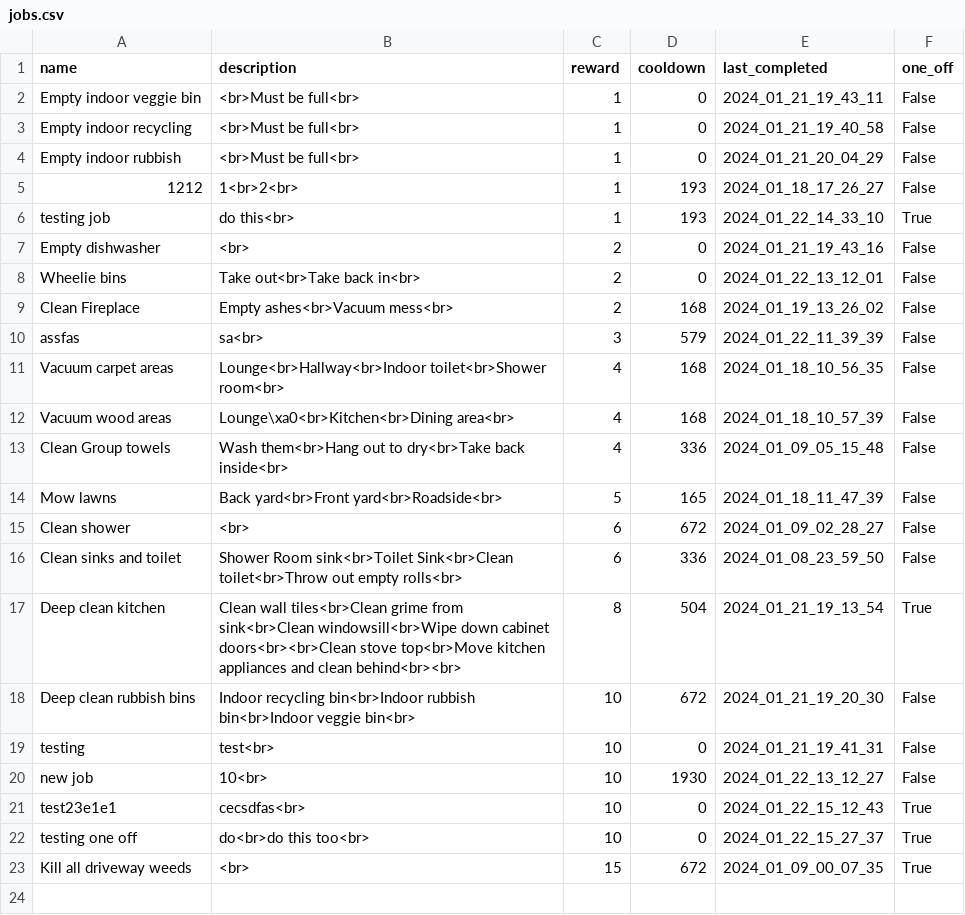
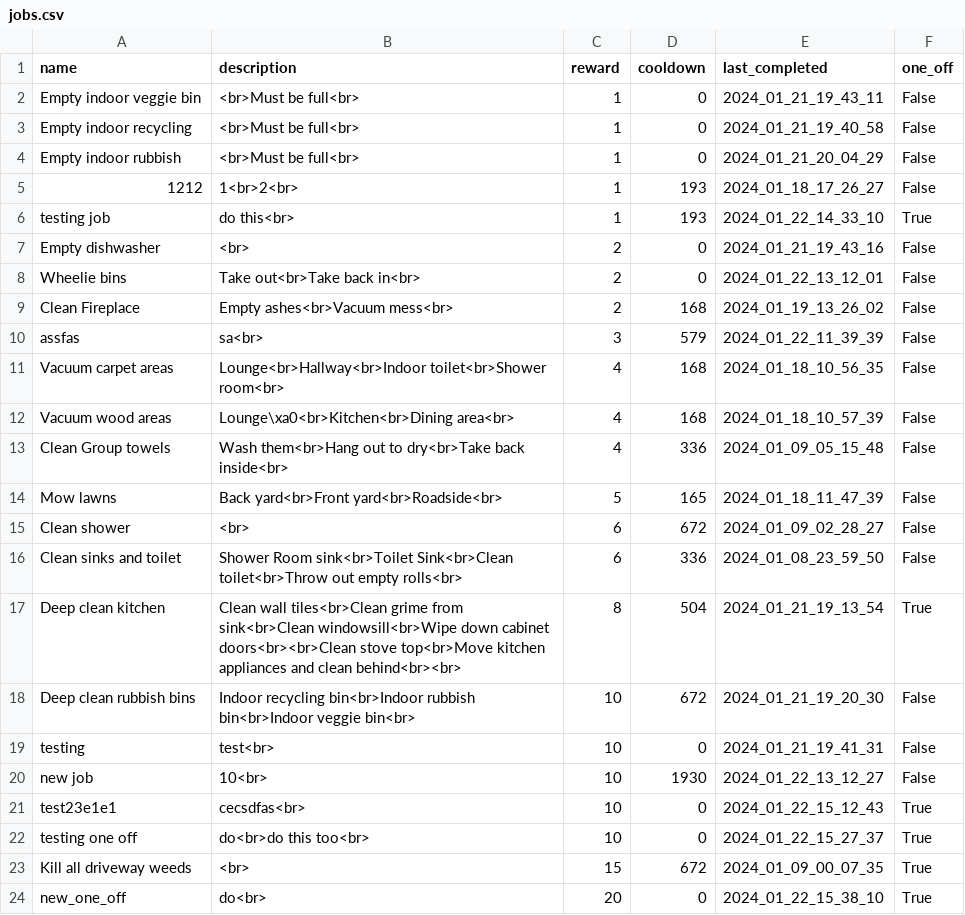
Before and after one commit to jacksonmunday/divi-webapp, a CSV file: divi/myapp/jobs.csv, drawn as a sheet.

```diff
--- a/divi/myapp/jobs.csv
+++ b/divi/myapp/jobs.csv
@@ -23 +23,2 @@ testing one off,do<br>do this too<br>,10,0,2024_01_22_15_27_37,True
 Kill all driveway weeds,<br>,15,672,2024_01_09_00_07_35,True
+new_one_off,do<br>,20,0,2024_01_22_15_38_10,True
```
Also changed, not shown: divi/myapp/user_data_log.csv, 3 other files.
